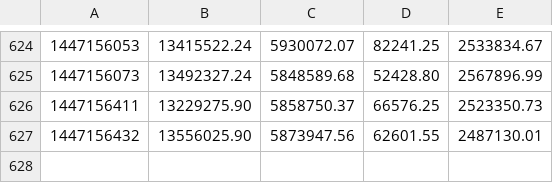
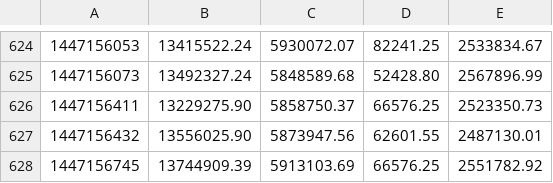
Before and after one commit to c9s/r3, a CSV file: bench_str.csv, drawn as a sheet; only a part is shown, gaps mark what is left out; the diff names each change by its address in the sheet, - before the commit and + after, or states it on an @@ line.

Commit message:
update benchmark

```diff
--- a/bench_str.csv
+++ b/bench_str.csv
+row 628: 1447156745 | 13744909.39 | 5913103.69 | 66576.25 | 2551782.92
```
